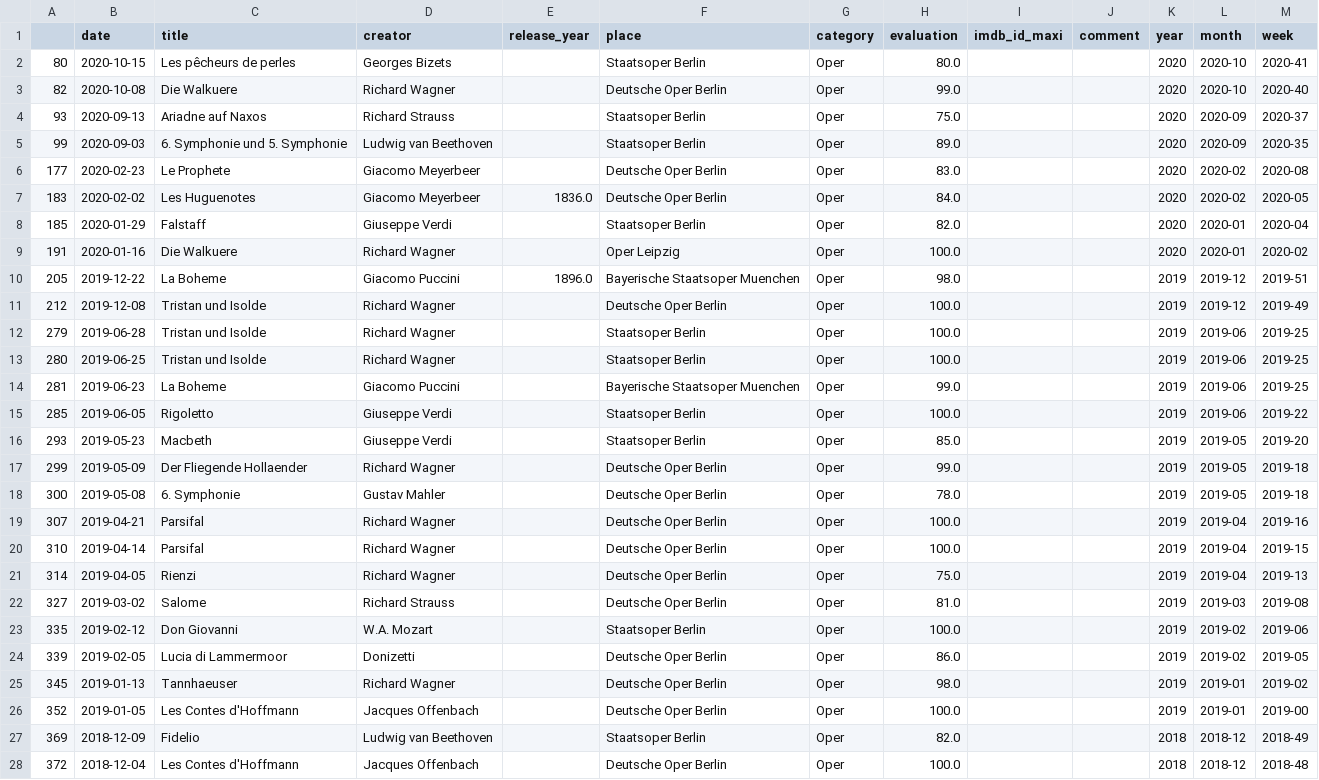
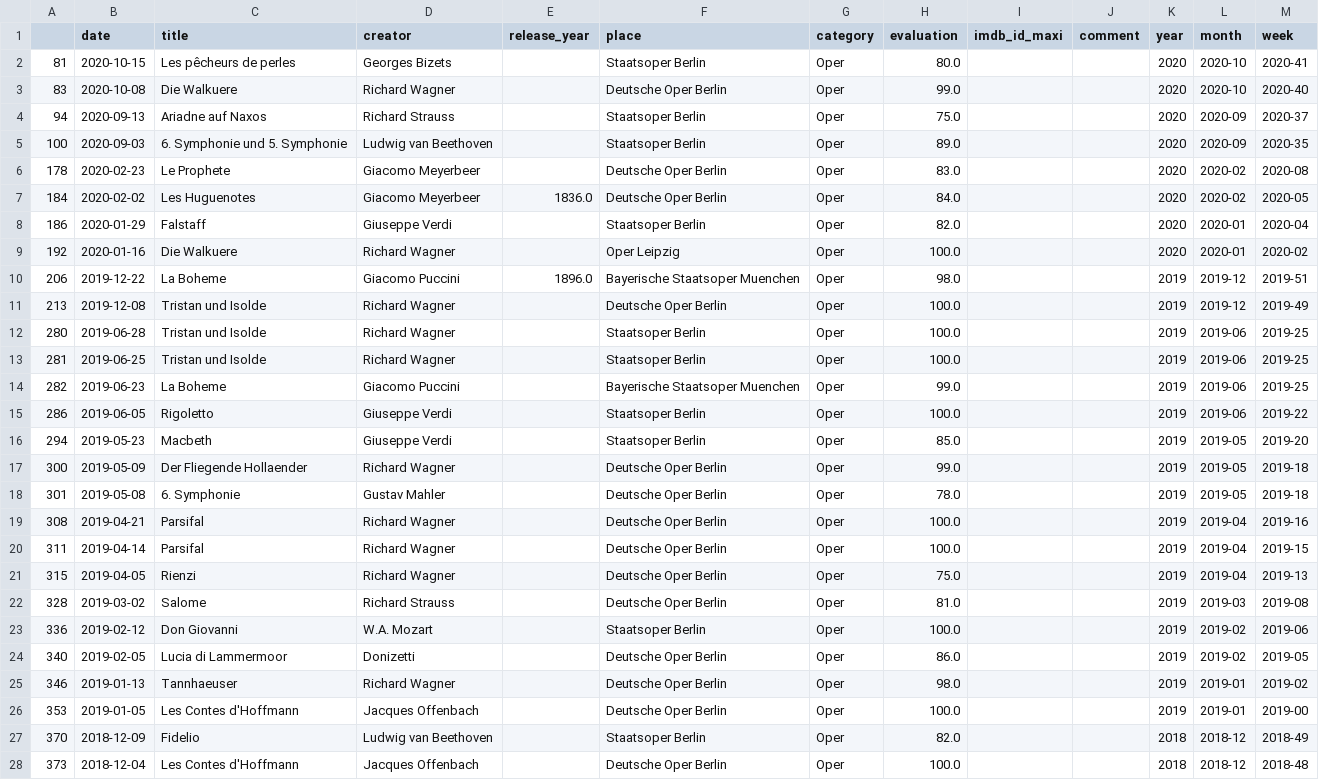
Before and after one commit to muellermax/movie-opera-diary, a CSV file: wrangling_scripts/input_operas.csv, drawn as a sheet; only a part is shown; the diff covers the shown part only.

```diff
--- a/wrangling_scripts/input_operas.csv
+++ b/wrangling_scripts/input_operas.csv
@@ -1,28 +1,28 @@
 ,date,title,creator,release_year,place,category,evaluation,imdb_id_maxi,comment,year,month,week
-80,2020-10-15,Les pêcheurs de perles,Georges Bizets,,Staatsoper Berlin,Oper,80.0,,,2020,2020-10,2020-41
-82,2020-10-08,Die Walkuere,Richard Wagner,,Deutsche Oper Berlin,Oper,99.0,,,2020,2020-10,2020-40
-93,2020-09-13,Ariadne auf Naxos,Richard Strauss,,Staatsoper Berlin,Oper,75.0,,,2020,2020-09,2020-37
-99,2020-09-03,6. Symphonie und 5. Symphonie,Ludwig van Beethoven,,Staatsoper Berlin,Oper,89.0,,,2020,2020-09,2020-35
-177,2020-02-23,Le Prophete,Giacomo Meyerbeer,,Deutsche Oper Berlin,Oper,83.0,,,2020,2020-02,2020-08
-183,2020-02-02,Les Huguenotes,Giacomo Meyerbeer,1836.0,Deutsche Oper Berlin,Oper,84.0,,,2020,2020-02,2020-05
-185,2020-01-29,Falstaff,Giuseppe Verdi,,Staatsoper Berlin,Oper,82.0,,,2020,2020-01,2020-04
-191,2020-01-16,Die Walkuere,Richard Wagner,,Oper Leipzig,Oper,100.0,,,2020,2020-01,2020-02
-205,2019-12-22,La Boheme,Giacomo Puccini,1896.0,Bayerische Staatsoper Muenchen,Oper,98.0,,,2019,2019-12,2019-51
-212,2019-12-08,Tristan und Isolde,Richard Wagner,,Deutsche Oper Berlin,Oper,100.0,,,2019,2019-12,2019-49
-279,2019-06-28,Tristan und Isolde,Richard Wagner,,Staatsoper Berlin,Oper,100.0,,,2019,2019-06,2019-25
-280,2019-06-25,Tristan und Isolde,Richard Wagner,,Staatsoper Berlin,Oper,100.0,,,2019,2019-06,2019-25
-281,2019-06-23,La Boheme,Giacomo Puccini,,Bayerische Staatsoper Muenchen,Oper,99.0,,,2019,2019-06,2019-25
-285,2019-06-05,Rigoletto,Giuseppe Verdi,,Staatsoper Berlin,Oper,100.0,,,2019,2019-06,2019-22
-293,2019-05-23,Macbeth,Giuseppe Verdi,,Staatsoper Berlin,Oper,85.0,,,2019,2019-05,2019-20
-299,2019-05-09,Der Fliegende Hollaender,Richard Wagner,,Deutsche Oper Berlin,Oper,99.0,,,2019,2019-05,2019-18
-300,2019-05-08,6. Symphonie,Gustav Mahler,,Deutsche Oper Berlin,Oper,78.0,,,2019,2019-05,2019-18
-307,2019-04-21,Parsifal,Richard Wagner,,Deutsche Oper Berlin,Oper,100.0,,,2019,2019-04,2019-16
-310,2019-04-14,Parsifal,Richard Wagner,,Deutsche Oper Berlin,Oper,100.0,,,2019,2019-04,2019-15
-314,2019-04-05,Rienzi,Richard Wagner,,Deutsche Oper Berlin,Oper,75.0,,,2019,2019-04,2019-13
-327,2019-03-02,Salome,Richard Strauss,,Deutsche Oper Berlin,Oper,81.0,,,2019,2019-03,2019-08
-335,2019-02-12,Don Giovanni,W.A. Mozart,,Staatsoper Berlin,Oper,100.0,,,2019,2019-02,2019-06
-339,2019-02-05,Lucia di Lammermoor,Donizetti,,Deutsche Oper Berlin,Oper,86.0,,,2019,2019-02,2019-05
-345,2019-01-13,Tannhaeuser,Richard Wagner,,Deutsche Oper Berlin,Oper,98.0,,,2019,2019-01,2019-02
-352,2019-01-05,Les Contes d'Hoffmann,Jacques Offenbach,,Deutsche Oper Berlin,Oper,100.0,,,2019,2019-01,2019-00
-369,2018-12-09,Fidelio,Ludwig van Beethoven,,Staatsoper Berlin,Oper,82.0,,,2018,2018-12,2018-49
-372,2018-12-04,Les Contes d'Hoffmann,Jacques Offenbach,,Deutsche Oper Berlin,Oper,100.0,,,2018,2018-12,2018-48
+81,2020-10-15,Les pêcheurs de perles,Georges Bizets,,Staatsoper Berlin,Oper,80.0,,,2020,2020-10,2020-41
+83,2020-10-08,Die Walkuere,Richard Wagner,,Deutsche Oper Berlin,Oper,99.0,,,2020,2020-10,2020-40
+94,2020-09-13,Ariadne auf Naxos,Richard Strauss,,Staatsoper Berlin,Oper,75.0,,,2020,2020-09,2020-37
+100,2020-09-03,6. Symphonie und 5. Symphonie,Ludwig van Beethoven,,Staatsoper Berlin,Oper,89.0,,,2020,2020-09,2020-35
+178,2020-02-23,Le Prophete,Giacomo Meyerbeer,,Deutsche Oper Berlin,Oper,83.0,,,2020,2020-02,2020-08
+184,2020-02-02,Les Huguenotes,Giacomo Meyerbeer,1836.0,Deutsche Oper Berlin,Oper,84.0,,,2020,2020-02,2020-05
+186,2020-01-29,Falstaff,Giuseppe Verdi,,Staatsoper Berlin,Oper,82.0,,,2020,2020-01,2020-04
+192,2020-01-16,Die Walkuere,Richard Wagner,,Oper Leipzig,Oper,100.0,,,2020,2020-01,2020-02
+206,2019-12-22,La Boheme,Giacomo Puccini,1896.0,Bayerische Staatsoper Muenchen,Oper,98.0,,,2019,2019-12,2019-51
+213,2019-12-08,Tristan und Isolde,Richard Wagner,,Deutsche Oper Berlin,Oper,100.0,,,2019,2019-12,2019-49
+280,2019-06-28,Tristan und Isolde,Richard Wagner,,Staatsoper Berlin,Oper,100.0,,,2019,2019-06,2019-25
+281,2019-06-25,Tristan und Isolde,Richard Wagner,,Staatsoper Berlin,Oper,100.0,,,2019,2019-06,2019-25
+282,2019-06-23,La Boheme,Giacomo Puccini,,Bayerische Staatsoper Muenchen,Oper,99.0,,,2019,2019-06,2019-25
+286,2019-06-05,Rigoletto,Giuseppe Verdi,,Staatsoper Berlin,Oper,100.0,,,2019,2019-06,2019-22
+294,2019-05-23,Macbeth,Giuseppe Verdi,,Staatsoper Berlin,Oper,85.0,,,2019,2019-05,2019-20
+300,2019-05-09,Der Fliegende Hollaender,Richard Wagner,,Deutsche Oper Berlin,Oper,99.0,,,2019,2019-05,2019-18
+301,2019-05-08,6. Symphonie,Gustav Mahler,,Deutsche Oper Berlin,Oper,78.0,,,2019,2019-05,2019-18
+308,2019-04-21,Parsifal,Richard Wagner,,Deutsche Oper Berlin,Oper,100.0,,,2019,2019-04,2019-16
+311,2019-04-14,Parsifal,Richard Wagner,,Deutsche Oper Berlin,Oper,100.0,,,2019,2019-04,2019-15
+315,2019-04-05,Rienzi,Richard Wagner,,Deutsche Oper Berlin,Oper,75.0,,,2019,2019-04,2019-13
+328,2019-03-02,Salome,Richard Strauss,,Deutsche Oper Berlin,Oper,81.0,,,2019,2019-03,2019-08
+336,2019-02-12,Don Giovanni,W.A. Mozart,,Staatsoper Berlin,Oper,100.0,,,2019,2019-02,2019-06
+340,2019-02-05,Lucia di Lammermoor,Donizetti,,Deutsche Oper Berlin,Oper,86.0,,,2019,2019-02,2019-05
+346,2019-01-13,Tannhaeuser,Richard Wagner,,Deutsche Oper Berlin,Oper,98.0,,,2019,2019-01,2019-02
+353,2019-01-05,Les Contes d'Hoffmann,Jacques Offenbach,,Deutsche Oper Berlin,Oper,100.0,,,2019,2019-01,2019-00
+370,2018-12-09,Fidelio,Ludwig van Beethoven,,Staatsoper Berlin,Oper,82.0,,,2018,2018-12,2018-49
+373,2018-12-04,Les Contes d'Hoffmann,Jacques Offenbach,,Deutsche Oper Berlin,Oper,100.0,,,2018,2018-12,2018-48
```
Also changed, not shown: 4 added rows, 4 removed rows and 66 edited cells elsewhere in this file, wrangling_scripts/input_all.csv, wrangling_scripts/input_movies.csv, 1 other file.
